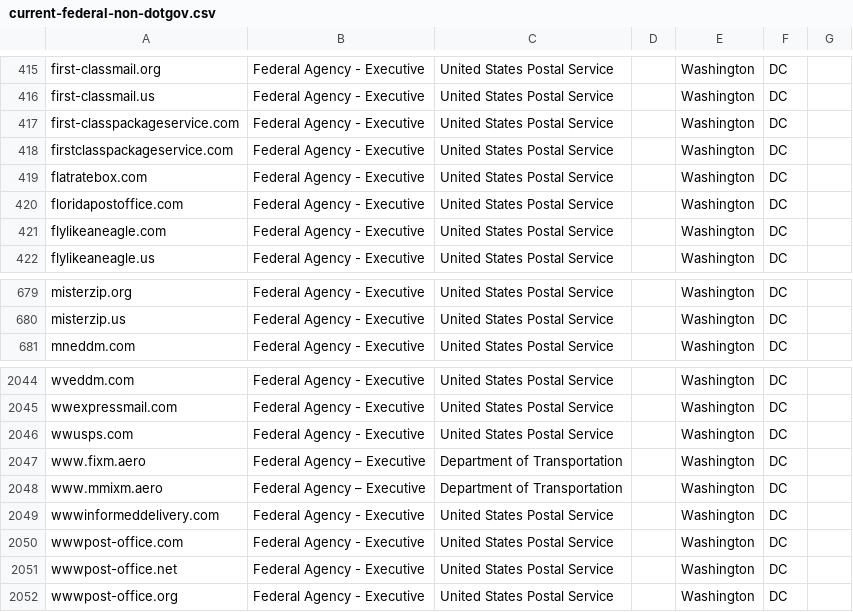
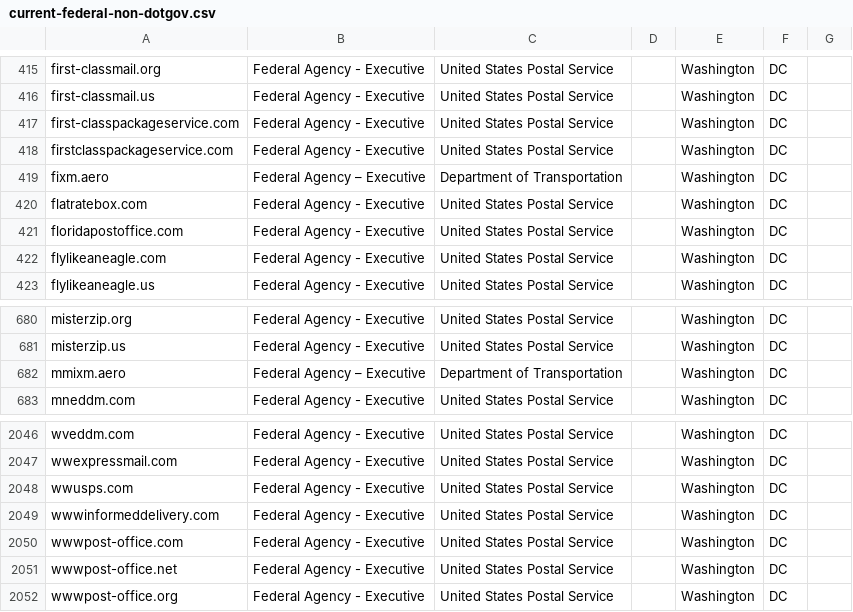
Before and after one commit to cisagov/scan-target-data, a CSV file: current-federal-non-dotgov.csv, drawn as a sheet; only a part is shown, gaps mark what is left out.

Commit message:
Adding 2 DOT Domains
Correction to previous PR, removing the 'www.' and placing the domains in the correct positions for alphabetical order

```diff
--- a/current-federal-non-dotgov.csv
+++ b/current-federal-non-dotgov.csv
@@ -418,2 +418,3 @@ first-classpackageservice.com,Federal Agency - Executive,United States Postal Se
 firstclasspackageservice.com,Federal Agency - Executive,United States Postal Service,,Washington,DC,
+fixm.aero,Federal Agency – Executive,Department of Transportation,,Washington,DC,
 flatratebox.com,Federal Agency - Executive,United States Postal Service,,Washington,DC,
@@ -680,2 +681,3 @@ misterzip.org,Federal Agency - Executive,United States Postal Service,,Washingto
 misterzip.us,Federal Agency - Executive,United States Postal Service,,Washington,DC,
+mmixm.aero,Federal Agency – Executive,Department of Transportation,,Washington,DC,
 mneddm.com,Federal Agency - Executive,United States Postal Service,,Washington,DC,
@@ -2046,4 +2048,2 @@ wwexpressmail.com,Federal Agency - Executive,United States Postal Service,,Washi
 wwusps.com,Federal Agency - Executive,United States Postal Service,,Washington,DC,
-www.fixm.aero,Federal Agency – Executive,Department of Transportation,,Washington,DC,
-www.mmixm.aero,Federal Agency – Executive,Department of Transportation,,Washington,DC,
 wwwinformeddelivery.com,Federal Agency - Executive,United States Postal Service,,Washington,DC,
```
